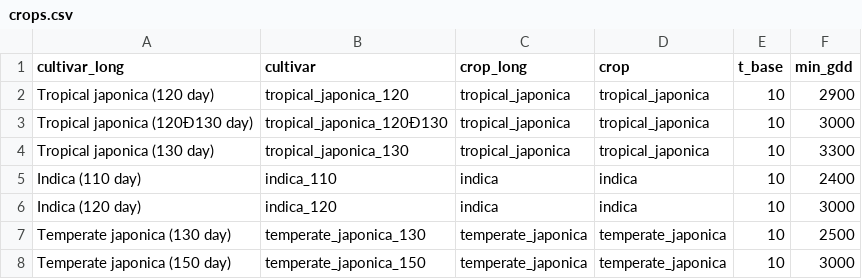
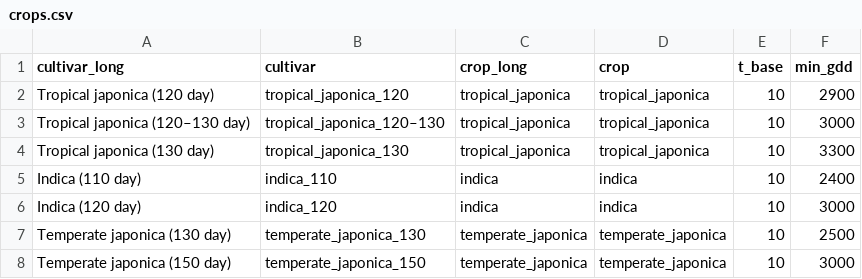
Before and after one commit to bocinsky/gutaker2020, a CSV file: inst/crops.csv, drawn as a sheet; the diff names each change by its address in the sheet, - before the commit and + after, or states it on an @@ line.

Commit message:
exporting figure source data for Nature

```diff
--- a/inst/crops.csv
+++ b/inst/crops.csv
-A3 (cultivar_long): Tropical japonica (120Ð130 day)
+A3 (cultivar_long): Tropical japonica (120–130 day)
-B3 (cultivar): tropical_japonica_120Ð130
+B3 (cultivar): tropical_japonica_120–130
```
Also changed, not shown: 9 other files.
